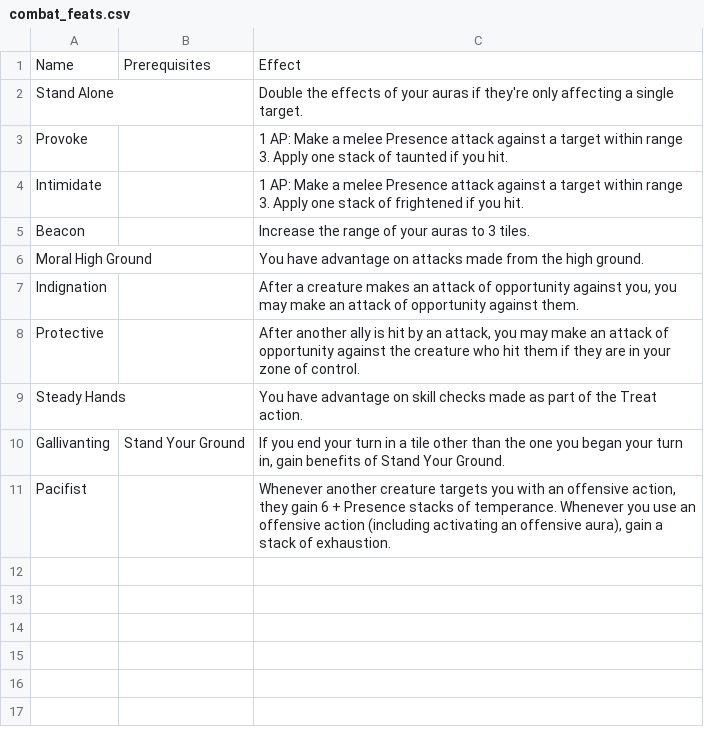
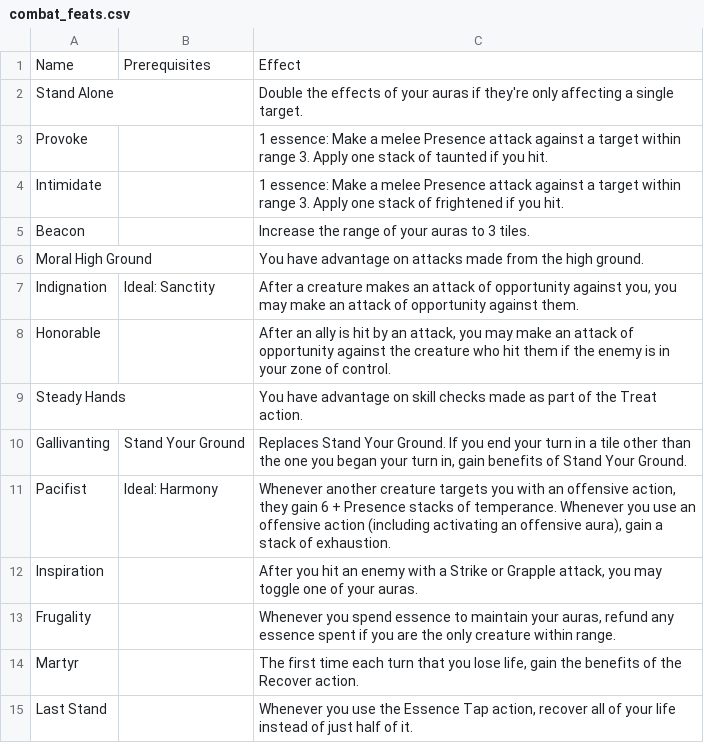
Before and after one commit to Leafwing-Studios/fonts-of-power, a CSV file: docs/src/character-options/classes/paragon/combat_feats.csv, drawn as a sheet.

Commit message:
More Paragon combat feats

```diff
--- a/docs/src/character-options/classes/paragon/combat_feats.csv
+++ b/docs/src/character-options/classes/paragon/combat_feats.csv
@@ -2,10 +2,14 @@
 "Stand Alone",,"Double the effects of your auras if they're only affecting a single target."
-"Provoke",,"1 AP: Make a melee Presence attack against a target within range 3. Apply one stack of taunted if you hit."
-"Intimidate",,"1 AP: Make a melee Presence attack against a target within range 3. Apply one stack of frightened if you hit."
+"Provoke",,"1 essence: Make a melee Presence attack against a target within range 3. Apply one stack of taunted if you hit."
+"Intimidate",,"1 essence: Make a melee Presence attack against a target within range 3. Apply one stack of frightened if you hit."
 "Beacon",,"Increase the range of your auras to 3 tiles."
 "Moral High Ground",,"You have advantage on attacks made from the high ground."
-"Indignation",,"After a creature makes an attack of opportunity against you, you may make an attack of opportunity against them."
-"Protective",,"After another ally is hit by an attack, you may make an attack of opportunity against the creature who hit them if they are in your zone of control."
+"Indignation","Ideal: Sanctity","After a creature makes an attack of opportunity against you, you may make an attack of opportunity against them."
+"Honorable",,"After an ally is hit by an attack, you may make an attack of opportunity against the creature who hit them if the enemy is in your zone of control."
 "Steady Hands",,"You have advantage on skill checks made as part of the Treat action."
-"Gallivanting","Stand Your Ground","If you end your turn in a tile other than the one you began your turn in, gain benefits of Stand Your Ground."
-"Pacifist",,"Whenever another creature targets you with an offensive action, they gain 6 + Presence stacks of temperance. Whenever you use an offensive action (including activating an offensive aura), gain a stack of exhaustion."
+"Gallivanting","Stand Your Ground","Replaces Stand Your Ground. If you end your turn in a tile other than the one you began your turn in, gain benefits of Stand Your Ground."
+"Pacifist","Ideal: Harmony","Whenever another creature targets you with an offensive action, they gain 6 + Presence stacks of temperance. Whenever you use an offensive action (including activating an offensive aura), gain a stack of exhaustion."
+"Inspiration",,"After you hit an enemy with a Strike or Grapple attack, you may toggle one of your auras."
+"Frugality",,"Whenever you spend essence to maintain your auras, refund any essence spent if you are the only creature within range."
+"Martyr",,"The first time each turn that you lose life, gain the benefits of the Recover action."
+"Last Stand",,"Whenever you use the Essence Tap action, recover all of your life instead of just half of it."
```
